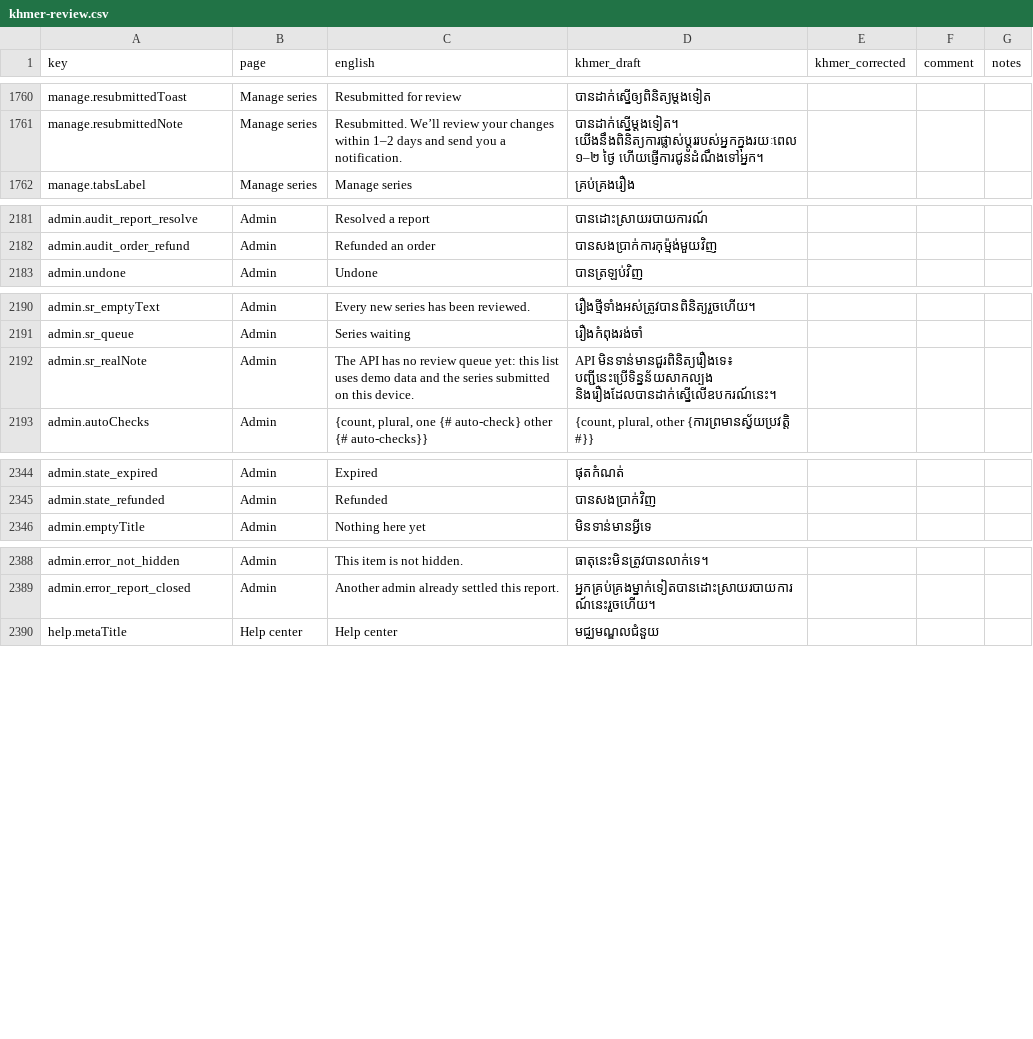
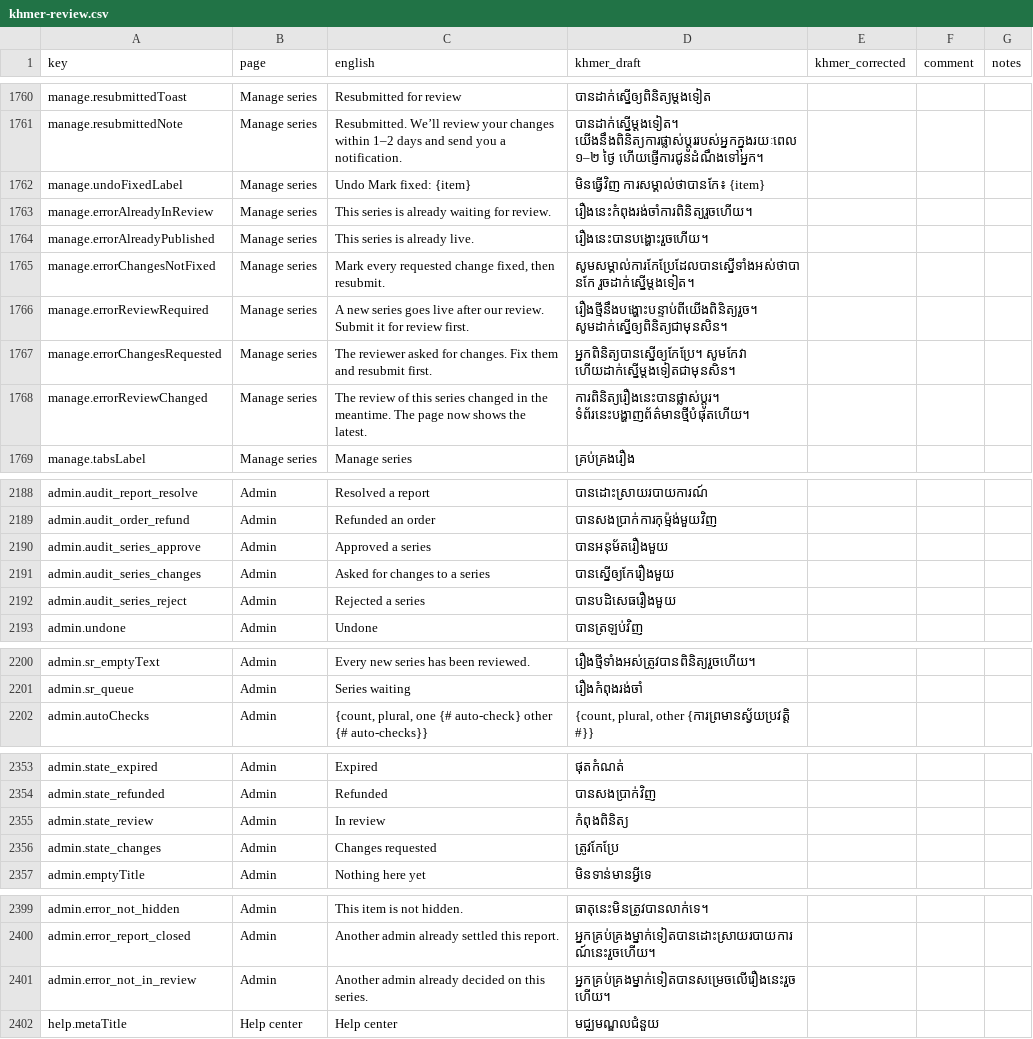
Before and after one commit to sophannDevs/PhumReader, a CSV file: docs/khmer-review.csv, drawn as a sheet; only a part is shown, gaps mark what is left out; removed rows and columns are numbered as before the commit, all else as after; the diff names each change by its address in the sheet, - before the commit and + after, or states it on an @@ line.

```diff
--- a/docs/khmer-review.csv
+++ b/docs/khmer-review.csv
+row 1762: manage.undoFixedLabel | Manage series | Undo Mark fixed: {item} | មិនធ្វើវិញ ការសម្គាល់ថាបានកែ៖ {item}
+row 1763: manage.errorAlreadyInReview | Manage series | This series is already waiting for review. | រឿងនេះកំពុងរង់ចាំការពិនិត្យរួចហើយ។
+row 1764: manage.errorAlreadyPublished | Manage series | This series is already live. | រឿងនេះបានបង្ហោះរួចហើយ។
+row 1765: manage.errorChangesNotFixed | Manage series | Mark every requested change fixed, then resubmit. | សូមសម្គាល់ការកែប្រែដែលបានស្នើទាំងអស់ថាបានកែ រួចដាក់ស្នើម្តងទៀត។
+row 1766: manage.errorReviewRequired | Manage series | A new series goes live after our review. Submit it for review first. | រឿងថ្មីនឹងបង្ហោះបន្ទាប់ពីយើងពិនិត្យរួច។ សូមដាក់ស្នើឲ្យពិនិត្យជាមុនសិន។
+row 1767: manage.errorChangesRequested | Manage series | The reviewer asked for changes. Fix them and resubmit first. | អ្នកពិនិត្យបានស្នើឲ្យកែប្រែ។ សូមកែវា ហើយដាក់ស្នើម្តងទៀតជាមុនសិន។
+row 1768: manage.errorReviewChanged | Manage series | The review of this series changed in the meantime. The page now shows the latest. | ការពិនិត្យរឿងនេះបានផ្លាស់ប្តូរ។ ទំព័រនេះបង្ហាញព័ត៌មានថ្មីបំផុតហើយ។
+row 2190: admin.audit_series_approve | Admin | Approved a series | បានអនុម័តរឿងមួយ
+row 2191: admin.audit_series_changes | Admin | Asked for changes to a series | បានស្នើឲ្យកែរឿងមួយ
+row 2192: admin.audit_series_reject | Admin | Rejected a series | បានបដិសេធរឿងមួយ
-row 2192: admin.sr_realNote | Admin | The API has no review queue yet: this list uses demo data and the series submitted on this device. | API មិនទាន់មានជួរពិនិត្យរឿងទេ៖ បញ្ជីនេះប្រើទិន្នន័យសាកល្បង និងរឿងដែលបានដាក់ស្នើលើឧបករណ៍នេះ។
+row 2355: admin.state_review | Admin | In review | កំពុងពិនិត្យ
+row 2356: admin.state_changes | Admin | Changes requested | ត្រូវកែប្រែ
+row 2401: admin.error_not_in_review | Admin | Another admin already decided on this series. | អ្នកគ្រប់គ្រងម្នាក់ទៀតបានសម្រេចលើរឿងនេះរួចហើយ។
```
Also changed, not shown: 51 other files.
